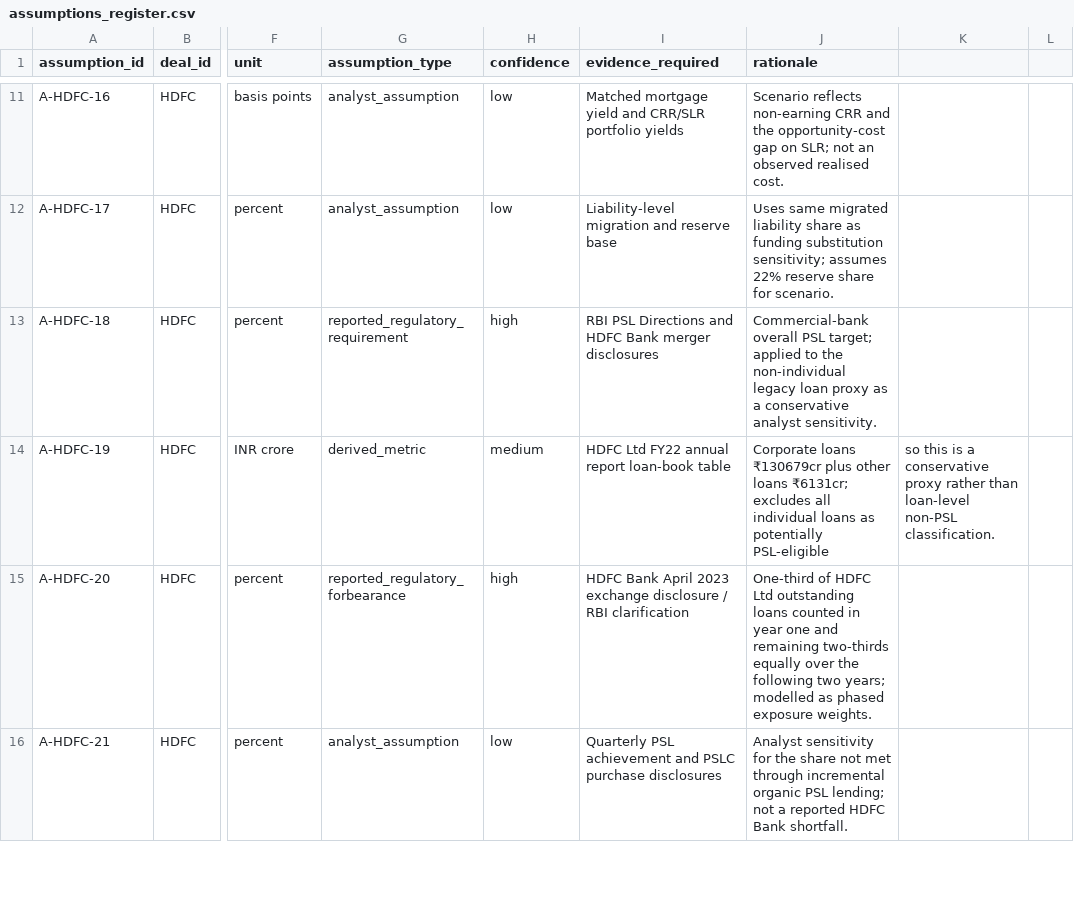
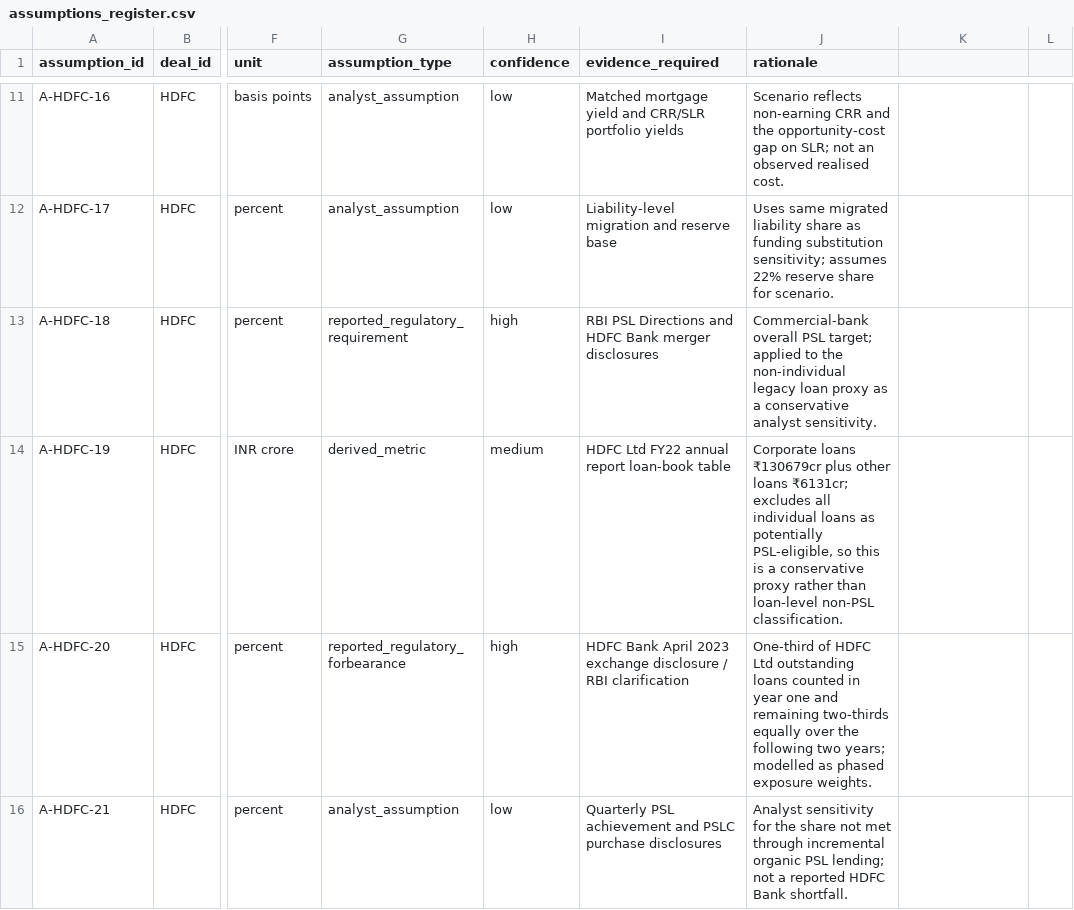
Before and after one commit to gourisaini1/MA-Synergy-Analyzer, a CSV file: model/assumptions_register.csv, drawn as a sheet; only a part is shown, gaps mark what is left out; the diff covers the shown part only; the diff names each change by its address in the sheet, - before the commit and + after, or states it on an @@ line.

Commit message:
Quote CSV assumption fields containing commas

```diff
--- a/model/assumptions_register.csv
+++ b/model/assumptions_register.csv
-J14 (rationale): …as potentially PSL-eligible
+J14 (rationale): …as potentially PSL-eligible, so this is a conservative proxy rather than loan-level non-PSL classification.
-K14: so this is a conservative proxy rather than loan-level non-PSL classification.
+K14: (empty)
```
Also changed, not shown: 5 edited cells elsewhere in this file.
